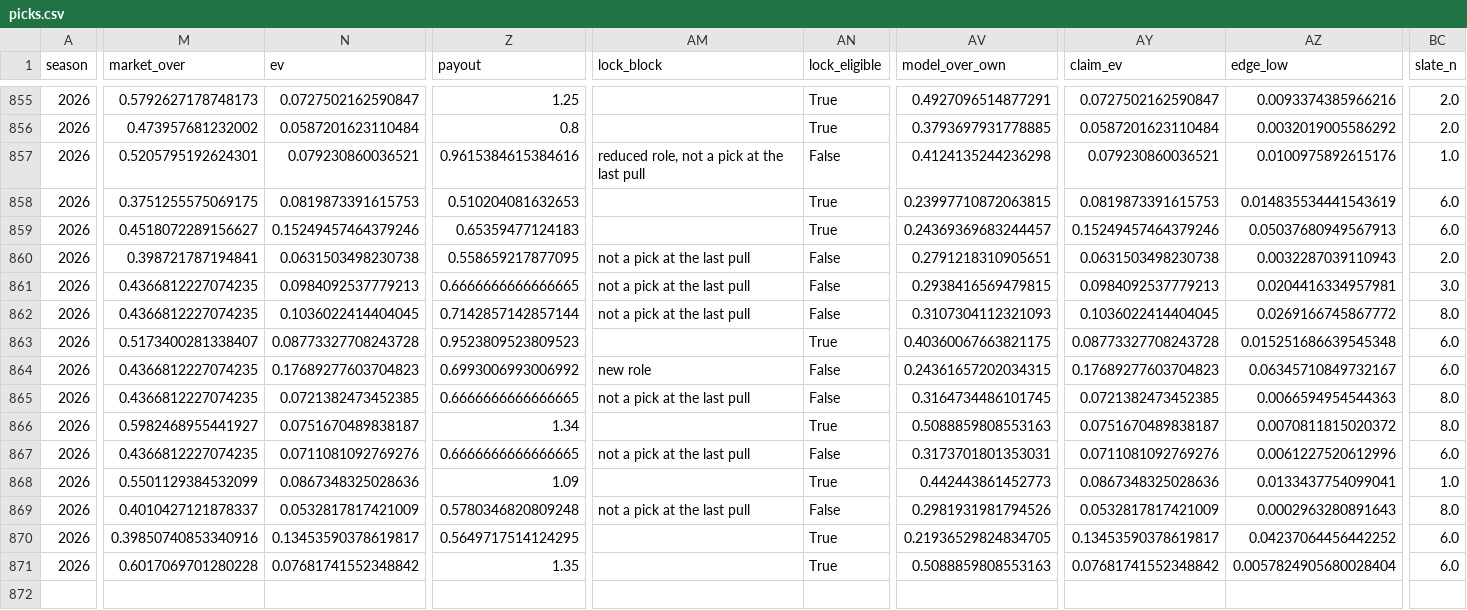
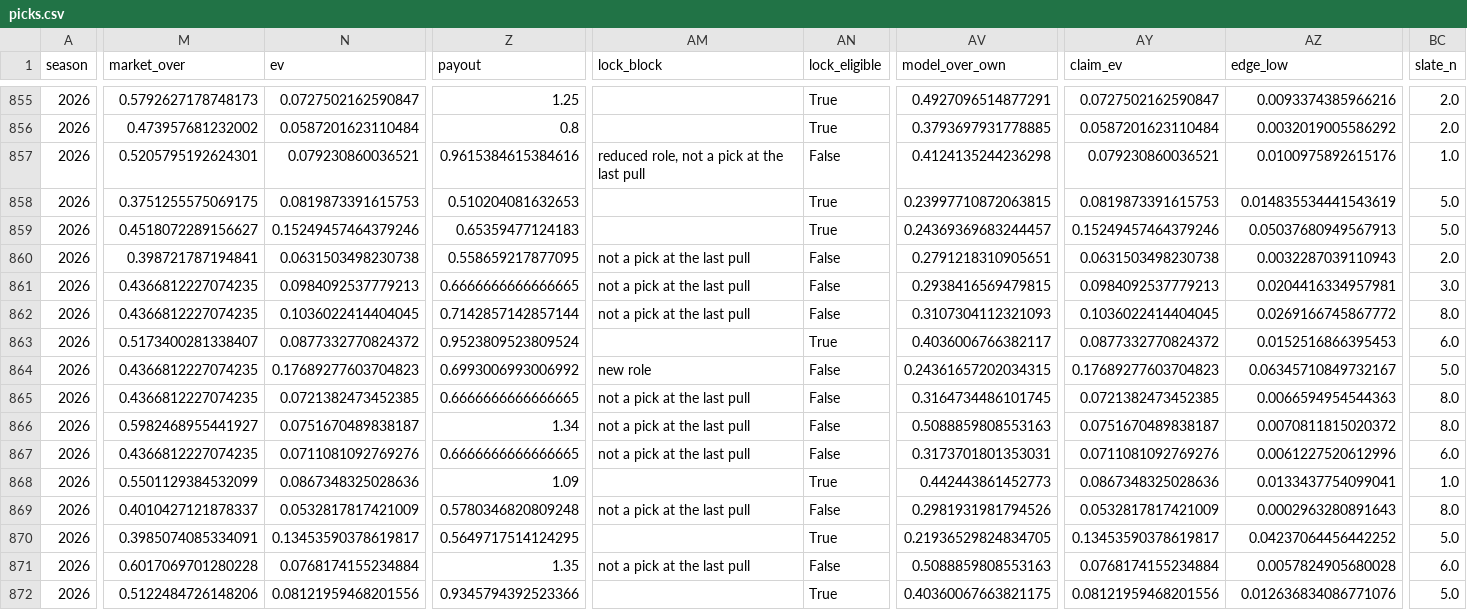
Before and after one commit to EvanDAmours/ArvellsStinkySlammerModel, a CSV file: data/picks.csv, drawn as a sheet; only a part is shown, gaps mark what is left out; rows hold the shown columns only; the diff covers the shown part only; the diff names each change by its address in the sheet, - before the commit and + after, or states it on an @@ line.

```diff
--- a/data/picks.csv
+++ b/data/picks.csv
-BC858:BC859 (slate_n): 6.0
+BC858:BC859 (slate_n): 5.0
-N863 (ev): 0.08773327708243728
+N863 (ev): 0.0877332770824372
-Z863 (payout): 0.9523809523809523
+Z863 (payout): 0.9523809523809524
-AV863 (model_over_own): 0.40360067663821175
+AV863 (model_over_own): 0.4036006766382117
-AY863 (claim_ev): 0.08773327708243728
+AY863 (claim_ev): 0.0877332770824372
-AZ863 (edge_low): 0.015251686639545348
+AZ863 (edge_low): 0.0152516866395453
-BC864 (slate_n): 6.0
+BC864 (slate_n): 5.0
-AM866 (lock_block): (empty)
+AM866 (lock_block): not a pick at the last pull
-AN866 (lock_eligible): True
+AN866 (lock_eligible): False
-M870 (market_over): 0.39850740853340916
+M870 (market_over): 0.3985074085334091
-BC870 (slate_n): 6.0
+BC870 (slate_n): 5.0
-N871 (ev): 0.07681741552348842
+N871 (ev): 0.0768174155234884
-AM871 (lock_block): (empty)
+AM871 (lock_block): not a pick at the last pull
-AN871 (lock_eligible): True
+AN871 (lock_eligible): False
-AY871 (claim_ev): 0.07681741552348842
+AY871 (claim_ev): 0.0768174155234884
-AZ871 (edge_low): 0.0057824905680028404
+AZ871 (edge_low): 0.0057824905680028
+row 872: 2026 | 0.5122484726148206 | 0.08121959468201556 | 0.9345794392523366 |  | True | 0.40360067663821175 | 0.08121959468201556 | 0.012636834086771076 | 5.0
```
Also changed, not shown: 2 edited cells elsewhere in this file, data/leans.csv, data/sleepers.csv, 8 other files.
